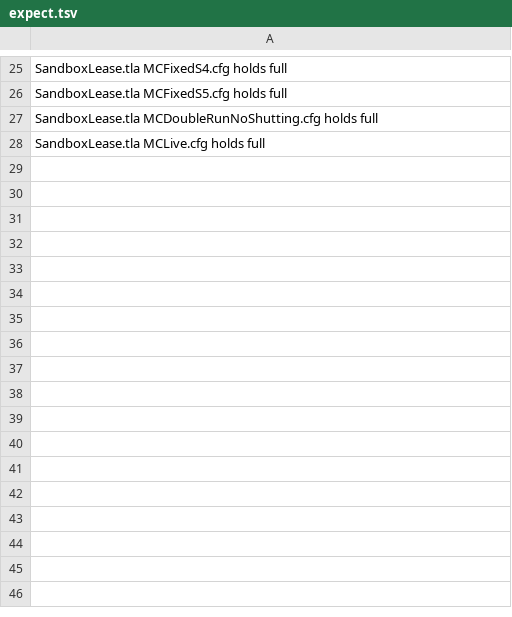
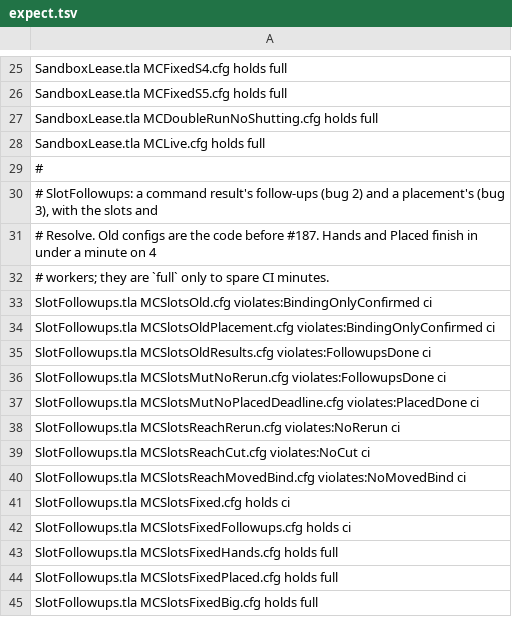
Before and after one commit to by77er/nest, a TSV file: verification/tla/sandbox-lease/expect.tsv, drawn as a sheet; only a part is shown, gaps mark what is left out; the diff names each change by its address in the sheet, - before the commit and + after, or states it on an @@ line.

```diff
--- a/verification/tla/sandbox-lease/expect.tsv
+++ b/verification/tla/sandbox-lease/expect.tsv
+row 29: #
+row 30: # SlotFollowups: a command result's follow-ups (bug 2) and a placement's (bug 3), with the slots and
+row 31: # Resolve. Old configs are the code before #187. Hands and Placed finish in under a minute on 4
+row 32: # workers; they are `full` only to spare CI minutes.
+row 33: SlotFollowups.tla MCSlotsOld.cfg violates:BindingOnlyConfirmed ci
+row 34: SlotFollowups.tla MCSlotsOldPlacement.cfg violates:BindingOnlyConfirmed ci
+row 35: SlotFollowups.tla MCSlotsOldResults.cfg violates:FollowupsDone ci
+row 36: SlotFollowups.tla MCSlotsMutNoRerun.cfg violates:FollowupsDone ci
+row 37: SlotFollowups.tla MCSlotsMutNoPlacedDeadline.cfg violates:PlacedDone ci
+row 38: SlotFollowups.tla MCSlotsReachRerun.cfg violates:NoRerun ci
+row 39: SlotFollowups.tla MCSlotsReachCut.cfg violates:NoCut ci
+row 40: SlotFollowups.tla MCSlotsReachMovedBind.cfg violates:NoMovedBind ci
+row 41: SlotFollowups.tla MCSlotsFixed.cfg holds ci
+row 42: SlotFollowups.tla MCSlotsFixedFollowups.cfg holds ci
+row 43: SlotFollowups.tla MCSlotsFixedHands.cfg holds full
+row 44: SlotFollowups.tla MCSlotsFixedPlaced.cfg holds full
+row 45: SlotFollowups.tla MCSlotsFixedBig.cfg holds full
```
Also changed, not shown: 31 other files.
